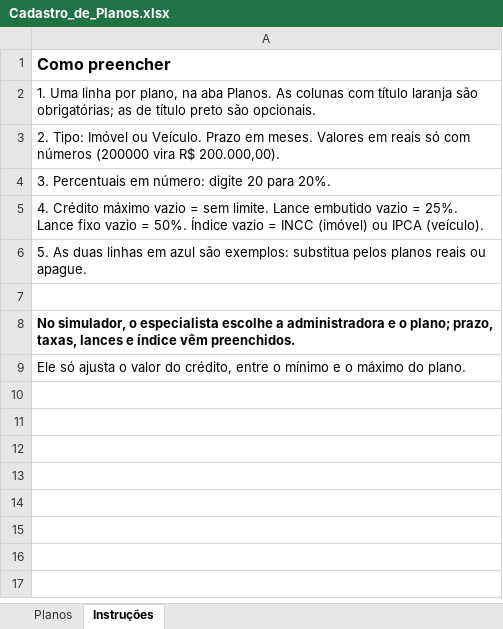
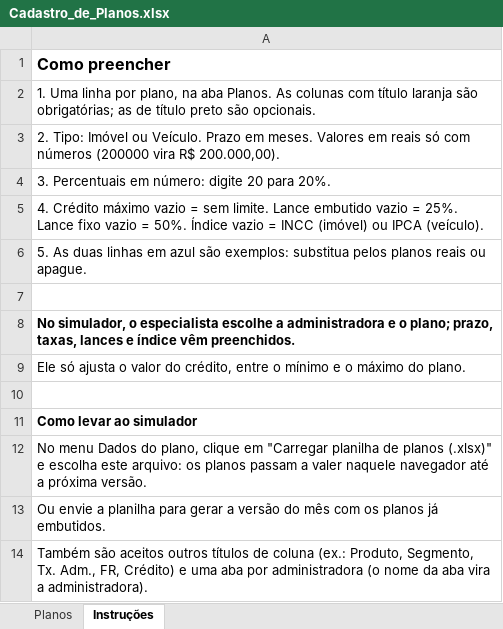
Before and after one commit to GabrielBava/LBI_Consorcios, an Excel workbook: planos/Cadastro_de_Planos.xlsx, sheet Instruções, drawn as a sheet; values as stored, in another font and other column widths than the file's, no borders; the diff names each change by its address in the sheet, - before the commit and + after, or states it on an @@ line.

```diff
--- a/planos/Cadastro_de_Planos.xlsx (sheet Instruções)
+++ b/planos/Cadastro_de_Planos.xlsx (sheet Instruções)
+row 10: (empty)
+row 11: Como levar ao simulador
+row 12: No menu Dados do plano, clique em "Carregar planilha de planos (.xlsx)" e escolha este arquivo: os planos passam a valer naquele navegador até a próxima versão.
+row 13: Ou envie a planilha para gerar a versão do mês com os planos já embutidos.
+row 14: Também são aceitos outros títulos de coluna (ex.: Produto, Segmento, Tx. Adm., FR, Crédito) e uma aba por administradora (o nome da aba vira a administradora).
```
Also changed, not shown: sheet Planos, 17 other files.
